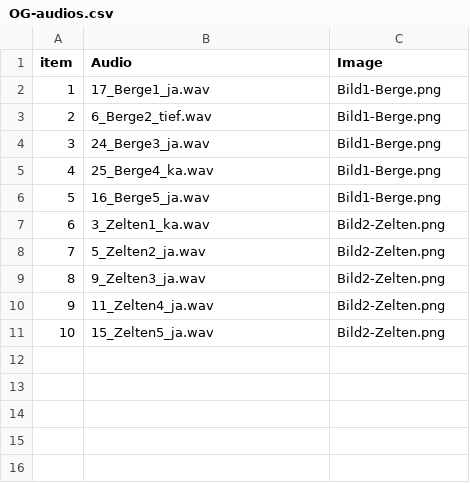
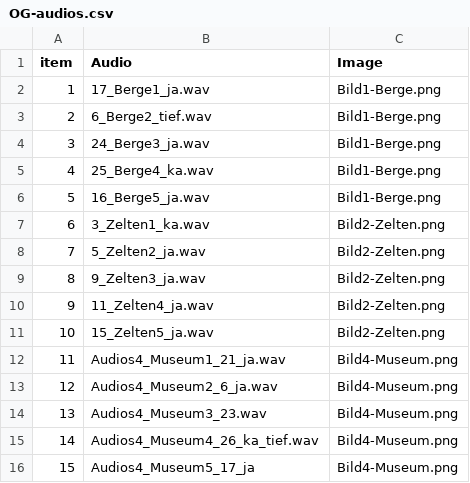
Before and after one commit to elericha/Open-Guise, a CSV file: chunk_includes/OG-audios.csv, drawn as a sheet; the diff names each change by its address in the sheet, - before the commit and + after, or states it on an @@ line.

```diff
--- a/chunk_includes/OG-audios.csv
+++ b/chunk_includes/OG-audios.csv
+row 12: 11 | Audios4_Museum1_21_ja.wav | Bild4-Museum.png
+row 13: 12 | Audios4_Museum2_6_ja.wav | Bild4-Museum.png
+row 14: 13 | Audios4_Museum3_23.wav | Bild4-Museum.png
+row 15: 14 | Audios4_Museum4_26_ka_tief.wav | Bild4-Museum.png
+row 16: 15 | Audios4_Museum5_17_ja | Bild4-Museum.png
```
Also changed, not shown: 1 other file.
